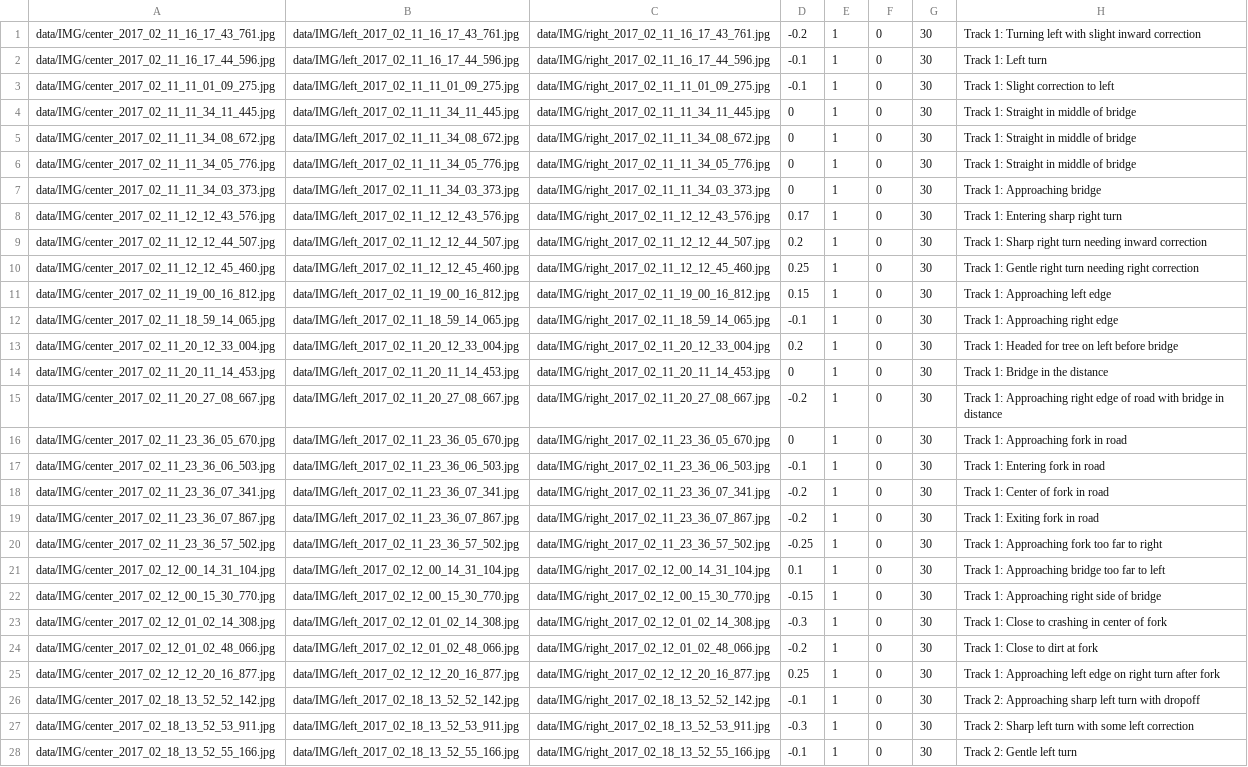
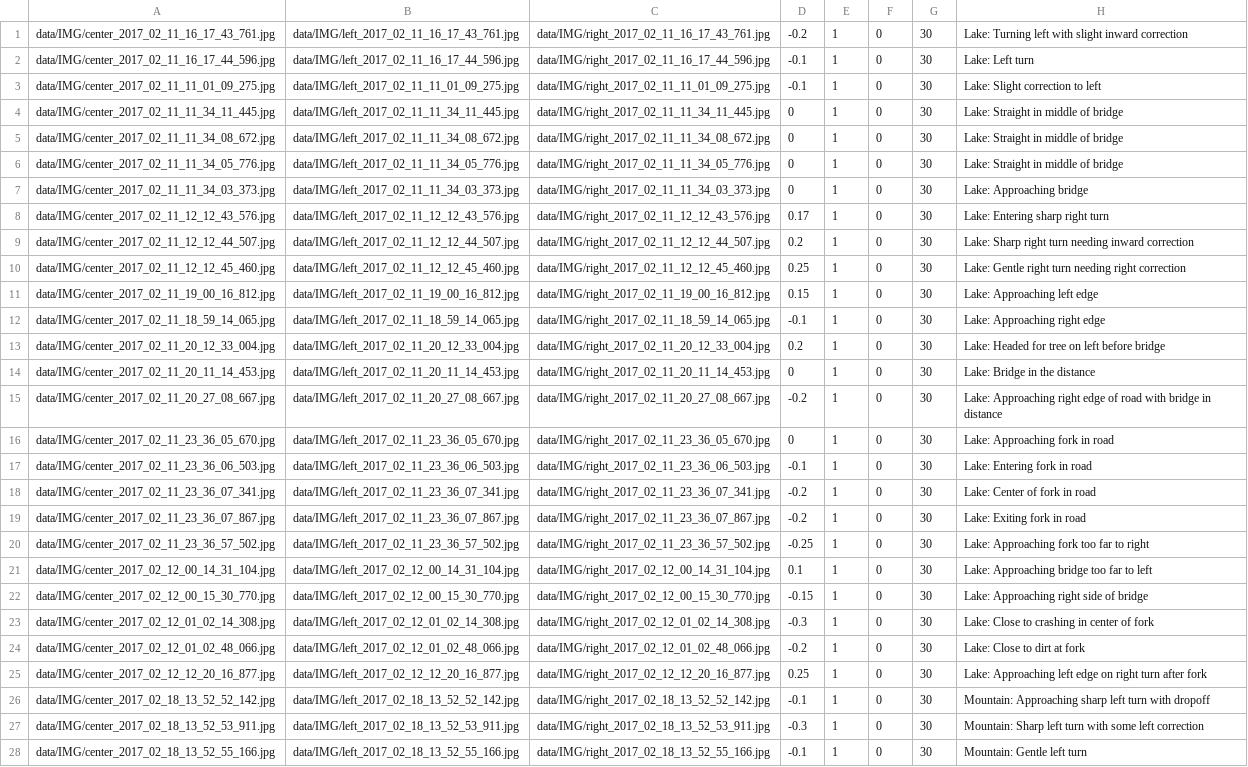
Before and after one commit to ericlavigne/CarND-Behavioral-Cloning, a CSV file: data/driving_log.csv, drawn as a sheet; only a part is shown; the diff covers the shown part only; the diff names each change by its address in the sheet, - before the commit and + after, or states it on an @@ line.

Commit message:
Rename: Track 1 -> Lake, Track 2 -> Mountain

```diff
--- a/data/driving_log.csv
+++ b/data/driving_log.csv
-H1: Track 1: Turning left…
+H1: Lake: Turning left…
-H2: Track 1: Left turn
+H2: Lake: Left turn
-H3: Track 1: Slight correction to left
+H3: Lake: Slight correction to left
-H4:H6: Track 1: Straight in middle of bridge
+H4:H6: Lake: Straight in middle of bridge
-H7: Track 1: Approaching bridge
+H7: Lake: Approaching bridge
-H8: Track 1: Entering sharp right turn
+H8: Lake: Entering sharp right turn
-H9: Track 1: Sharp right…
+H9: Lake: Sharp right…
-H10: Track 1: Gentle right…
+H10: Lake: Gentle right…
-H11: Track 1: Approaching left edge
+H11: Lake: Approaching left edge
-H12: Track 1: Approaching right edge
+H12: Lake: Approaching right edge
-H13: Track 1: Headed for tree on left before bridge
+H13: Lake: Headed for tree on left before bridge
-H14: Track 1: Bridge in the distance
+H14: Lake: Bridge in the distance
-H15: Track 1: Approaching right…
+H15: Lake: Approaching right…
-H16: Track 1: Approaching fork in road
+H16: Lake: Approaching fork in road
-H17: Track 1: Entering fork in road
+H17: Lake: Entering fork in road
-H18: Track 1: Center of fork in road
+H18: Lake: Center of fork in road
-H19: Track 1: Exiting fork in road
+H19: Lake: Exiting fork in road
-H20: Track 1: Approaching fork too far to right
+H20: Lake: Approaching fork too far to right
-H21: Track 1: Approaching bridge too far to left
+H21: Lake: Approaching bridge too far to left
-H22: Track 1: Approaching right side of bridge
+H22: Lake: Approaching right side of bridge
-H23: Track 1: Close to crashing in center of fork
+H23: Lake: Close to crashing in center of fork
-H24: Track 1: Close to dirt at fork
+H24: Lake: Close to dirt at fork
-H25: Track 1: Approaching left…
+H25: Lake: Approaching left…
-H26: Track 2: Approaching sharp…
+H26: Mountain: Approaching sharp…
-H27: Track 2: Sharp left…
+H27: Mountain: Sharp left…
-H28: Track 2: Gentle left turn
+H28: Mountain: Gentle left turn
```
Also changed, not shown: 29 edited cells elsewhere in this file.
